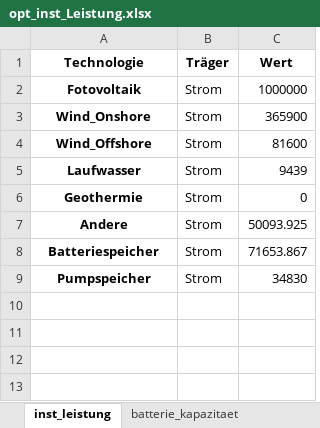
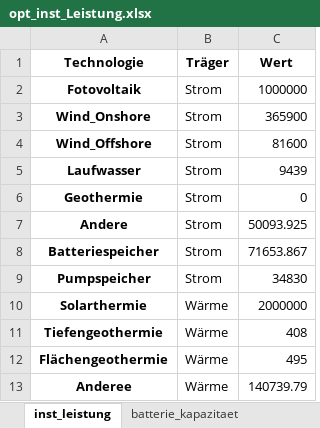
Before and after one commit to Johannes-res/climate-friendly-energy-system-optimization, an Excel workbook: data/b_Optimierung/opt_inst_Leistung.xlsx, sheet inst_leistung, drawn as a sheet; values as stored, in another font and other column widths than the file's, no borders; the diff names each change by its address in the sheet, - before the commit and + after, or states it on an @@ line.

```diff
--- a/data/b_Optimierung/opt_inst_Leistung.xlsx (sheet inst_leistung)
+++ b/data/b_Optimierung/opt_inst_Leistung.xlsx (sheet inst_leistung)
+row 10: Solarthermie | Wärme | 2000000
+row 11: Tiefengeothermie | Wärme | 408
+row 12: Flächengeothermie | Wärme | 495
+row 13: Anderee | Wärme | 140739.79
```
Also changed, not shown: sheet pump_kapazitaet, data/a_Eingangsdaten/Wärme/Raumwärmebedarf_15min_23.xlsx, data/a_Eingangsdaten/Wärme/Raumwärmebedarf_täglich_23.xlsx, 39 other files.
